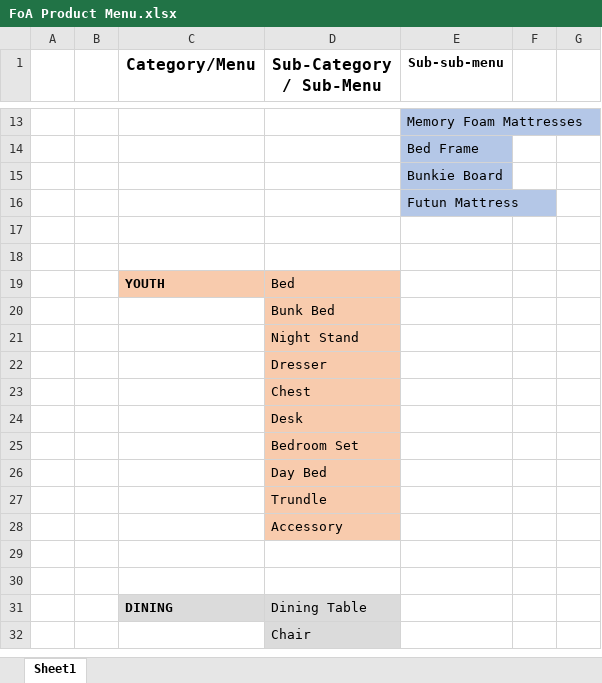
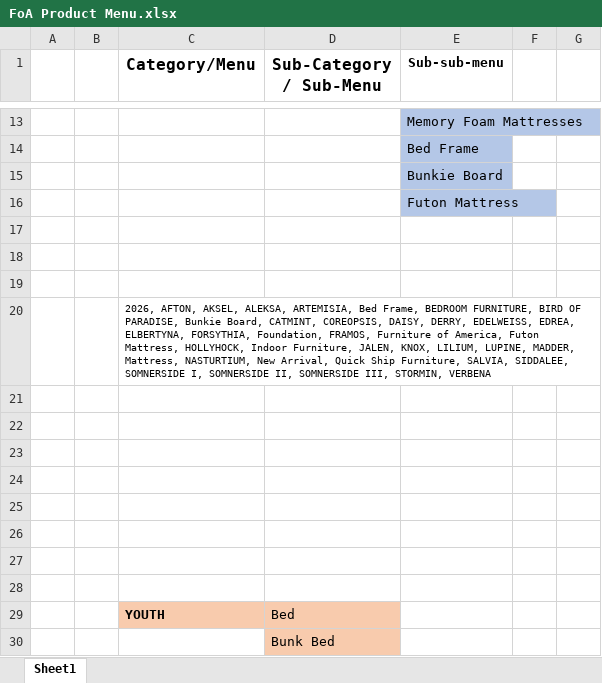
Before and after one commit to Saydur8853/FOA_data, an Excel workbook: FoA Product Menu.xlsx, sheet Sheet1, drawn as a sheet; only a part is shown, gaps mark what is left out; the shorter side is filled out with more unchanged rows; values as stored, in another font and other column widths than the file's, no borders; the diff names each change by its address in the sheet, - before the commit and + after, or states it on an @@ line.

Commit message:
mattress item uploaded

```diff
--- a/FoA Product Menu.xlsx (sheet Sheet1)
+++ b/FoA Product Menu.xlsx (sheet Sheet1)
-E16 (Sub-sub-menu): Futun Mattress
+E16 (Sub-sub-menu): Futon Mattress
+row 17: (empty)
+row 18: (empty)
+row 19: (empty)
+row 20:  |  | 2026, AFTON, AKSEL, ALEKSA, ARTEMISIA, Bed Frame, BEDROOM FURNITURE, BIRD OF PARADISE, Bunkie Board, CATMINT, COREOPSIS, DAISY, DERRY, EDELWEISS, EDREA, ELBERTYNA, FORSYTHIA, Foundation, FRAMOS, Furniture of America, Futon Mattress, HOLLYHOCK, Indoor Furniture, JALEN, KNOX, LILIUM, LUPINE, MADDER, Mattress, NASTURTIUM, New Arrival, Quick Ship Furniture, SALVIA, SIDDALEE, SOMNERSIDE I, SOMNERSIDE II, SOMNERSIDE III, STORMIN, VERBENA
+row 21: (empty)
+row 22: (empty)
+row 23: (empty)
+row 24: (empty)
+row 25: (empty)
+row 26: (empty)
```
Also changed, not shown: 1 other file.
